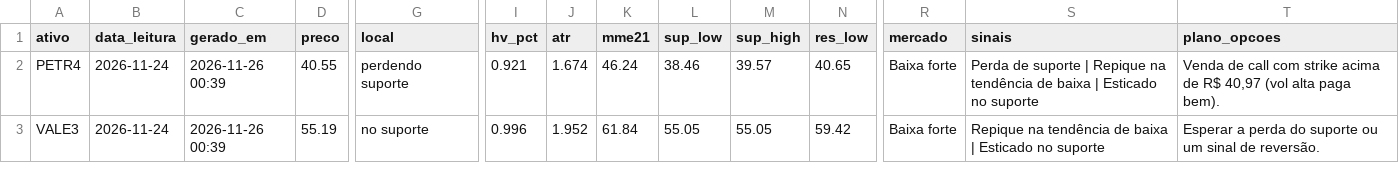
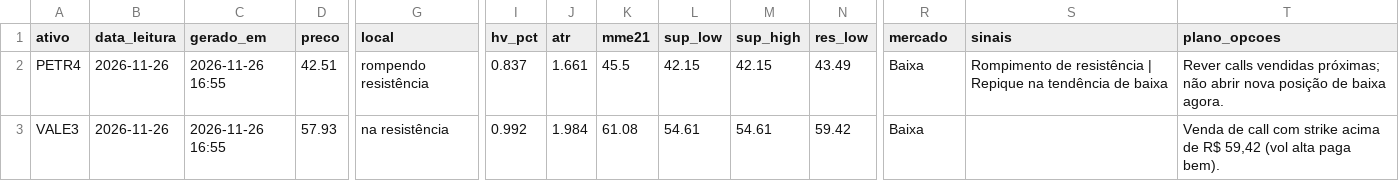
Before and after one commit to DCS1986/PAINEL-ARBITRAGEM, a CSV file: radar_tecnico/radar/leituras.csv, drawn as a sheet; only a part is shown, gaps mark what is left out; the diff covers the shown part only; the diff names each change by its address in the sheet, - before the commit and + after, or states it on an @@ line.

Commit message:
Radar: leituras 2026-11-26

```diff
--- a/radar_tecnico/radar/leituras.csv
+++ b/radar_tecnico/radar/leituras.csv
-B2:B3 (data_leitura): 2026-11-24
+B2:B3 (data_leitura): 2026-11-26
-C2:C3 (gerado_em): 2026-11-26 00:39
+C2:C3 (gerado_em): 2026-11-26 16:55
-D2 (preco): 40.55
+D2 (preco): 42.51
-G2 (local): perdendo suporte
+G2 (local): rompendo resistência
-I2 (hv_pct): 0.921
+I2 (hv_pct): 0.837
-J2 (atr): 1.674
+J2 (atr): 1.661
-K2 (mme21): 46.24
+K2 (mme21): 45.5
-L2 (sup_low): 38.46
+L2 (sup_low): 42.15
-M2 (sup_high): 39.57
+M2 (sup_high): 42.15
-N2 (res_low): 40.65
+N2 (res_low): 43.49
-R2:R3 (mercado): Baixa forte
+R2:R3 (mercado): Baixa
-S2 (sinais): Perda de suporte | Repique na tendência de baixa | Esticado no suporte
+S2 (sinais): Rompimento de resistência | Repique na tendência de baixa
-T2 (plano_opcoes): Venda de call com strike acima de R$ 40,97 (vol alta paga bem).
+T2 (plano_opcoes): Rever calls vendidas próximas; não abrir nova posição de baixa agora.
-D3 (preco): 55.19
+D3 (preco): 57.93
-G3 (local): no suporte
+G3 (local): na resistência
-I3 (hv_pct): 0.996
+I3 (hv_pct): 0.992
-J3 (atr): 1.952
+J3 (atr): 1.984
-K3 (mme21): 61.84
+K3 (mme21): 61.08
-L3 (sup_low): 55.05
+L3 (sup_low): 54.61
-M3 (sup_high): 55.05
+M3 (sup_high): 54.61
-S3 (sinais): Repique na tendência de baixa | Esticado no suporte
+S3 (sinais): (empty)
-T3 (plano_opcoes): Esperar a perda do suporte ou um sinal de reversão.
+T3 (plano_opcoes): Venda de call com strike acima de R$ 59,42 (vol alta paga bem).
```
Also changed, not shown: 165 edited cells elsewhere in this file.
